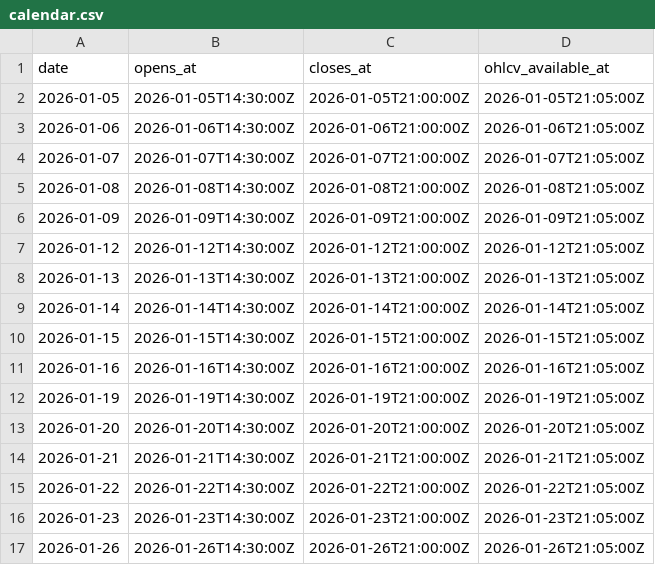
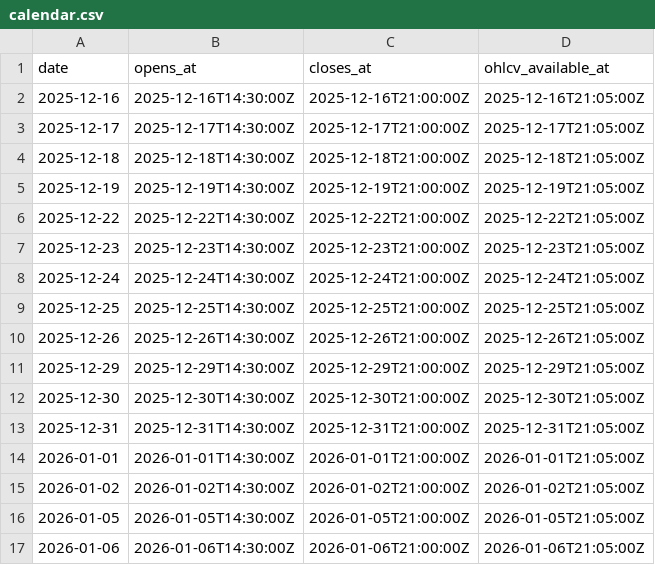
Before and after one commit to EFSing/us_watchlist, a CSV file: configs/b_demo/calendar.csv, drawn as a sheet; only a part is shown; the shorter side is filled out with more unchanged rows.

```diff
--- a/configs/b_demo/calendar.csv
+++ b/configs/b_demo/calendar.csv
@@ -1,2 +1,16 @@
 date,opens_at,closes_at,ohlcv_available_at
+2025-12-16,2025-12-16T14:30:00Z,2025-12-16T21:00:00Z,2025-12-16T21:05:00Z
+2025-12-17,2025-12-17T14:30:00Z,2025-12-17T21:00:00Z,2025-12-17T21:05:00Z
+2025-12-18,2025-12-18T14:30:00Z,2025-12-18T21:00:00Z,2025-12-18T21:05:00Z
+2025-12-19,2025-12-19T14:30:00Z,2025-12-19T21:00:00Z,2025-12-19T21:05:00Z
+2025-12-22,2025-12-22T14:30:00Z,2025-12-22T21:00:00Z,2025-12-22T21:05:00Z
+2025-12-23,2025-12-23T14:30:00Z,2025-12-23T21:00:00Z,2025-12-23T21:05:00Z
+2025-12-24,2025-12-24T14:30:00Z,2025-12-24T21:00:00Z,2025-12-24T21:05:00Z
+2025-12-25,2025-12-25T14:30:00Z,2025-12-25T21:00:00Z,2025-12-25T21:05:00Z
+2025-12-26,2025-12-26T14:30:00Z,2025-12-26T21:00:00Z,2025-12-26T21:05:00Z
+2025-12-29,2025-12-29T14:30:00Z,2025-12-29T21:00:00Z,2025-12-29T21:05:00Z
+2025-12-30,2025-12-30T14:30:00Z,2025-12-30T21:00:00Z,2025-12-30T21:05:00Z
+2025-12-31,2025-12-31T14:30:00Z,2025-12-31T21:00:00Z,2025-12-31T21:05:00Z
+2026-01-01,2026-01-01T14:30:00Z,2026-01-01T21:00:00Z,2026-01-01T21:05:00Z
+2026-01-02,2026-01-02T14:30:00Z,2026-01-02T21:00:00Z,2026-01-02T21:05:00Z
 2026-01-05,2026-01-05T14:30:00Z,2026-01-05T21:00:00Z,2026-01-05T21:05:00Z
```
Also changed, not shown: configs/b_demo/ohlcv.csv, 15 other files.
